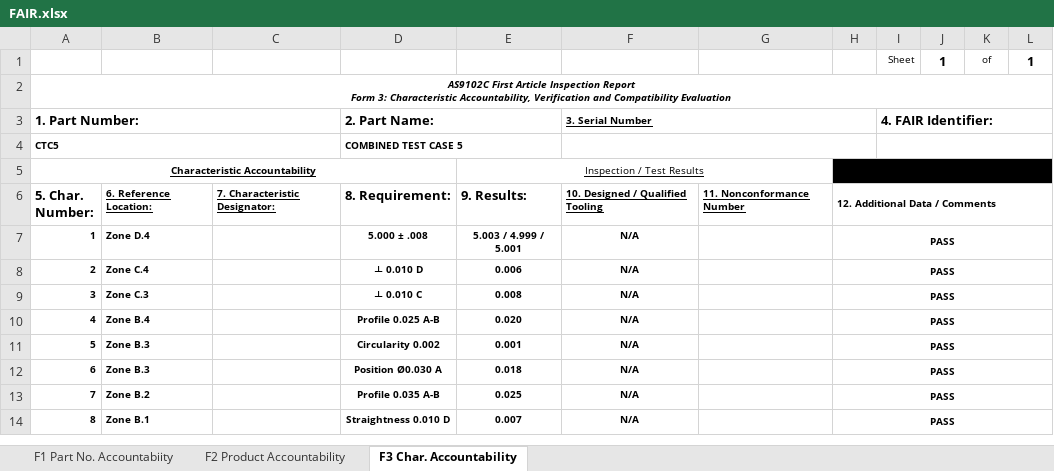
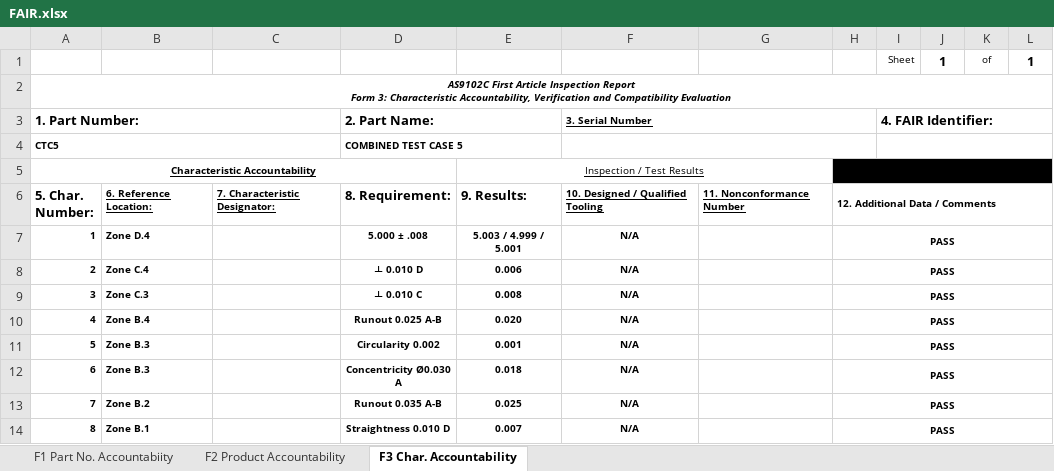
Before and after one commit to NukaW0rld/Revision-Reconciliation, an Excel workbook: assets/part8/FAIR.xlsx, sheet F3 Char. Accountability, drawn as a sheet; values as stored, in another font and other column widths than the file's, no borders; the diff names each change by its address in the sheet, - before the commit and + after, or states it on an @@ line.

```diff
--- a/assets/part8/FAIR.xlsx (sheet F3 Char. Accountability)
+++ b/assets/part8/FAIR.xlsx (sheet F3 Char. Accountability)
-D10: Profile 0.025 A-B
+D10: Runout 0.025 A-B
-D12: Position Ø0.030 A
+D12: Concentricity Ø0.030 A
-D13: Profile 0.035 A-B
+D13: Runout 0.035 A-B
```
Also changed, not shown: 6 other files.
